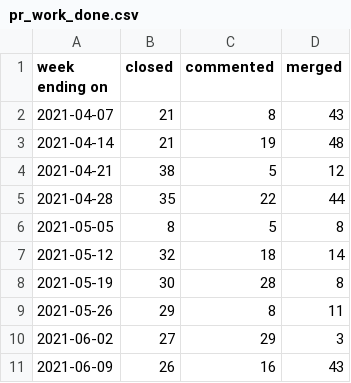
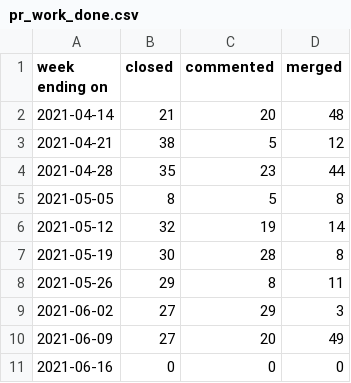
Before and after one commit to daianamezdrea/community_management, a CSV file: docs/pr_work_done.csv, drawn as a sheet.

```diff
--- a/docs/pr_work_done.csv
+++ b/docs/pr_work_done.csv
@@ -1,8 +1,7 @@
 week ending on,closed,commented,merged
-2021-04-07,21,8,43
-2021-04-14,21,19,48
+2021-04-14,21,20,48
 2021-04-21,38,5,12
-2021-04-28,35,22,44
+2021-04-28,35,23,44
 2021-05-05,8,5,8
-2021-05-12,32,18,14
+2021-05-12,32,19,14
 2021-05-19,30,28,8
@@ -10,2 +9,3 @@ week ending on,closed,commented,merged
 2021-06-02,27,29,3
-2021-06-09,26,16,43
+2021-06-09,27,20,49
+2021-06-16,0,0,0
```
Also changed, not shown: created_per_day.csv, docs/created_per_day.csv, 28 other files.
